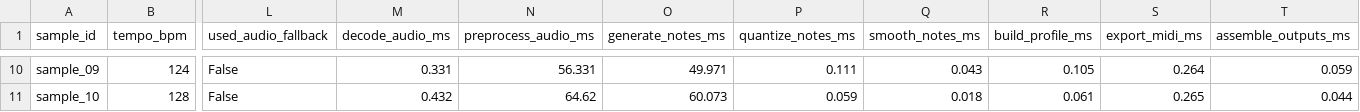
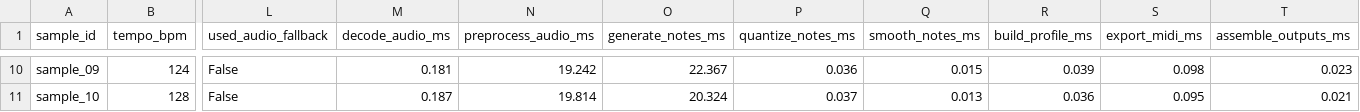
Before and after one commit to kliraph/HumMuse, a CSV file: evaluation/results/melody_humming_eval.csv, drawn as a sheet; only a part is shown, gaps mark what is left out; the diff covers the shown part only; the diff names each change by its address in the sheet, - before the commit and + after, or states it on an @@ line.

```diff
--- a/evaluation/results/melody_humming_eval.csv
+++ b/evaluation/results/melody_humming_eval.csv
-M10 (decode_audio_ms): 0.331
+M10 (decode_audio_ms): 0.181
-N10 (preprocess_audio_ms): 56.331
+N10 (preprocess_audio_ms): 19.242
-O10 (generate_notes_ms): 49.971
+O10 (generate_notes_ms): 22.367
-P10 (quantize_notes_ms): 0.111
+P10 (quantize_notes_ms): 0.036
-Q10 (smooth_notes_ms): 0.043
+Q10 (smooth_notes_ms): 0.015
-R10 (build_profile_ms): 0.105
+R10 (build_profile_ms): 0.039
-S10 (export_midi_ms): 0.264
+S10 (export_midi_ms): 0.098
-T10 (assemble_outputs_ms): 0.059
+T10 (assemble_outputs_ms): 0.023
-M11 (decode_audio_ms): 0.432
+M11 (decode_audio_ms): 0.187
-N11 (preprocess_audio_ms): 64.62
+N11 (preprocess_audio_ms): 19.814
-O11 (generate_notes_ms): 60.073
+O11 (generate_notes_ms): 20.324
-P11 (quantize_notes_ms): 0.059
+P11 (quantize_notes_ms): 0.037
-Q11 (smooth_notes_ms): 0.018
+Q11 (smooth_notes_ms): 0.013
-R11 (build_profile_ms): 0.061
+R11 (build_profile_ms): 0.036
-S11 (export_midi_ms): 0.265
+S11 (export_midi_ms): 0.095
-T11 (assemble_outputs_ms): 0.044
+T11 (assemble_outputs_ms): 0.021
```
Also changed, not shown: 64 edited cells elsewhere in this file, 20 other files.
